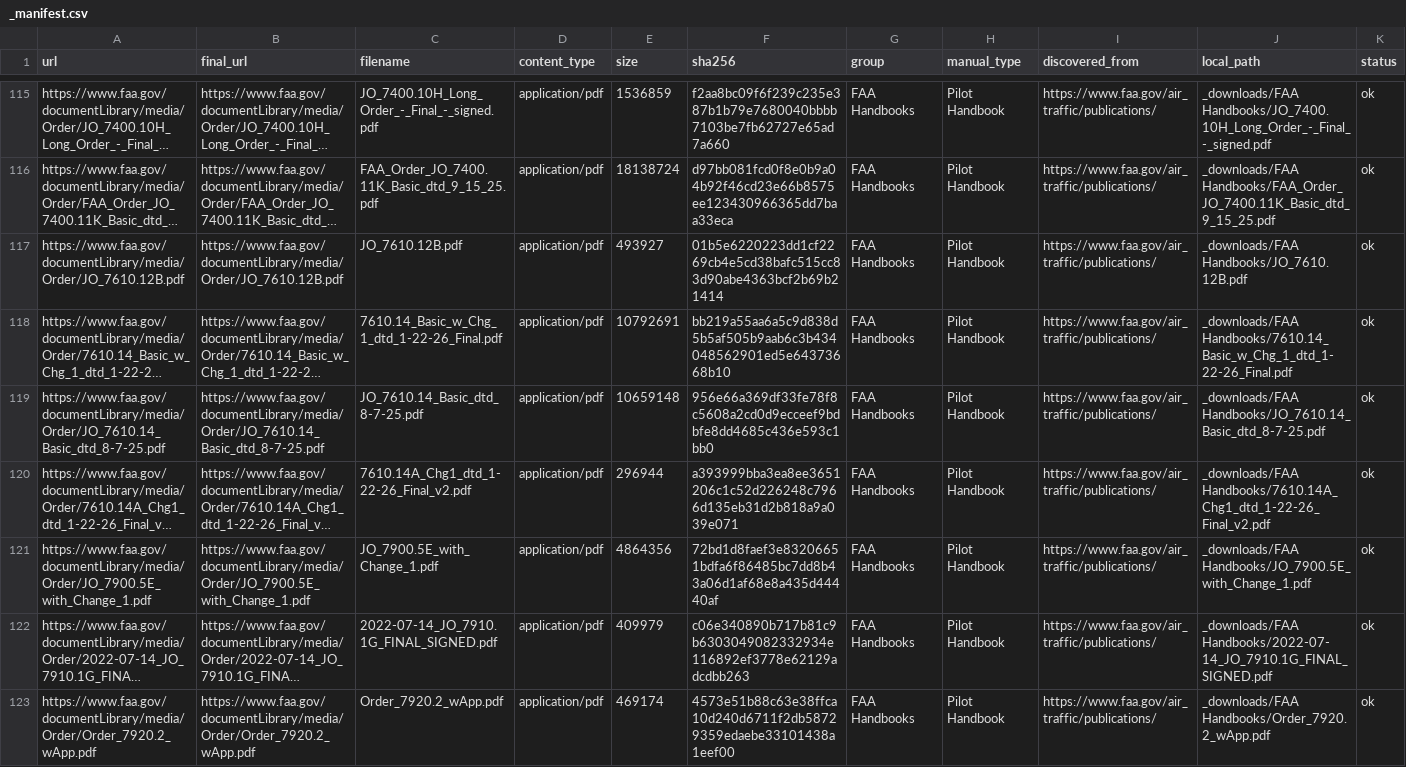
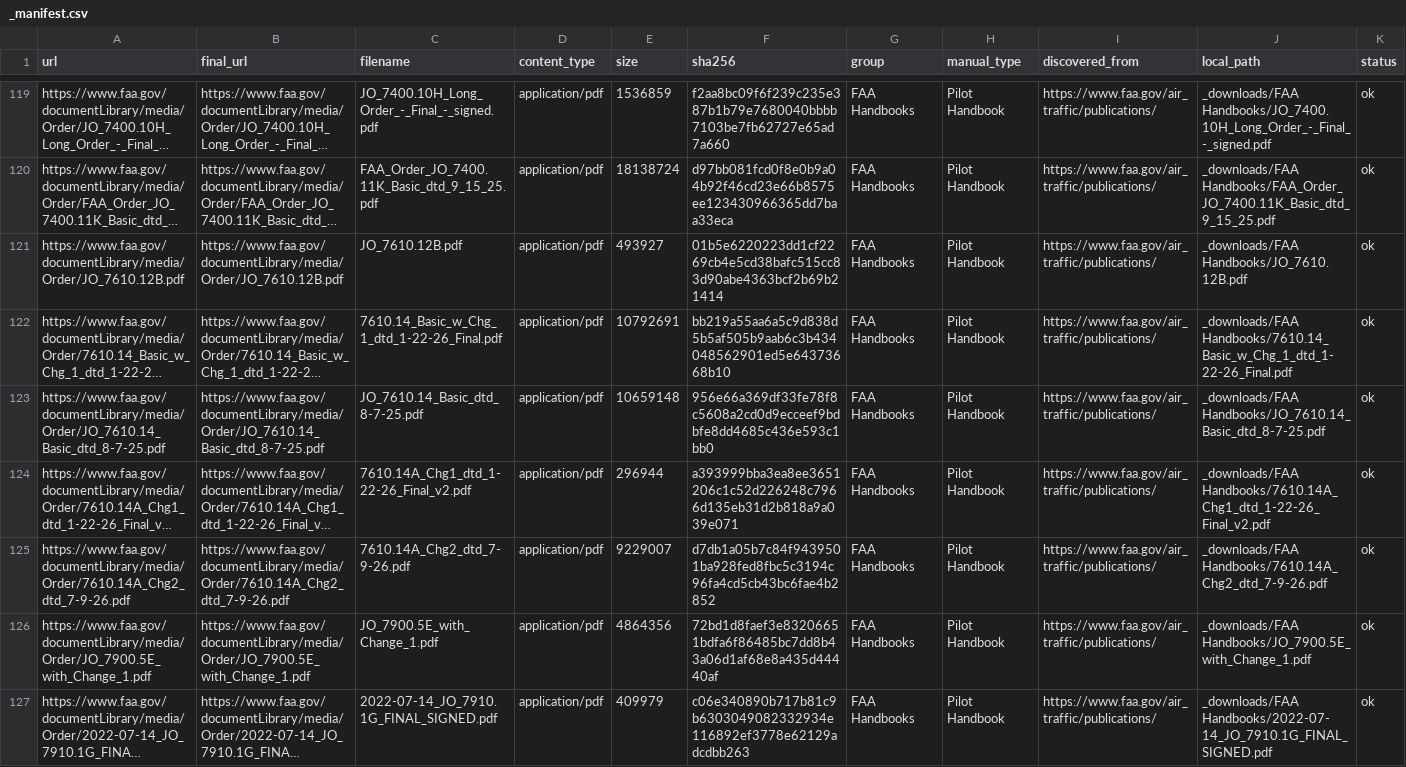
Before and after one commit to V2-Ballistic/flightlines_Data, a CSV file: artifacts/_manifest.csv, drawn as a sheet; only a part is shown, gaps mark what is left out; the shorter side is filled out with more unchanged rows; long unchanged cells end in …; the diff covers the shown part only; the diff names each change by its address in the sheet, - before the commit and + after, or states it on an @@ line.

```diff
--- a/artifacts/_manifest.csv
+++ b/artifacts/_manifest.csv
+row 125: https://www.faa.gov/documentLibrary/media/Order/7610.14A_Chg2_dtd_7-9-26.pdf | https://www.faa.gov/documentLibrary/media/Order/7610.14A_Chg2_dtd_7-9-26.pdf | 7610.14A_Chg2_dtd_7-9-26.pdf | application/pdf | 9229007 | d7db1a05b7c84f9439501ba928fed8fbc5c3194c96fa4cd5cb43bc6fae4b2852 | FAA Handbooks | Pilot Handbook | https://www.faa.gov/air_traffic/publications/ | _downloads/FAA Handbooks/7610.14A_Chg2_dtd_7-9-26.pdf | ok
```
Also changed, not shown: 11 added rows, 1 removed row and 12 edited cells elsewhere in this file, 4 other files.
